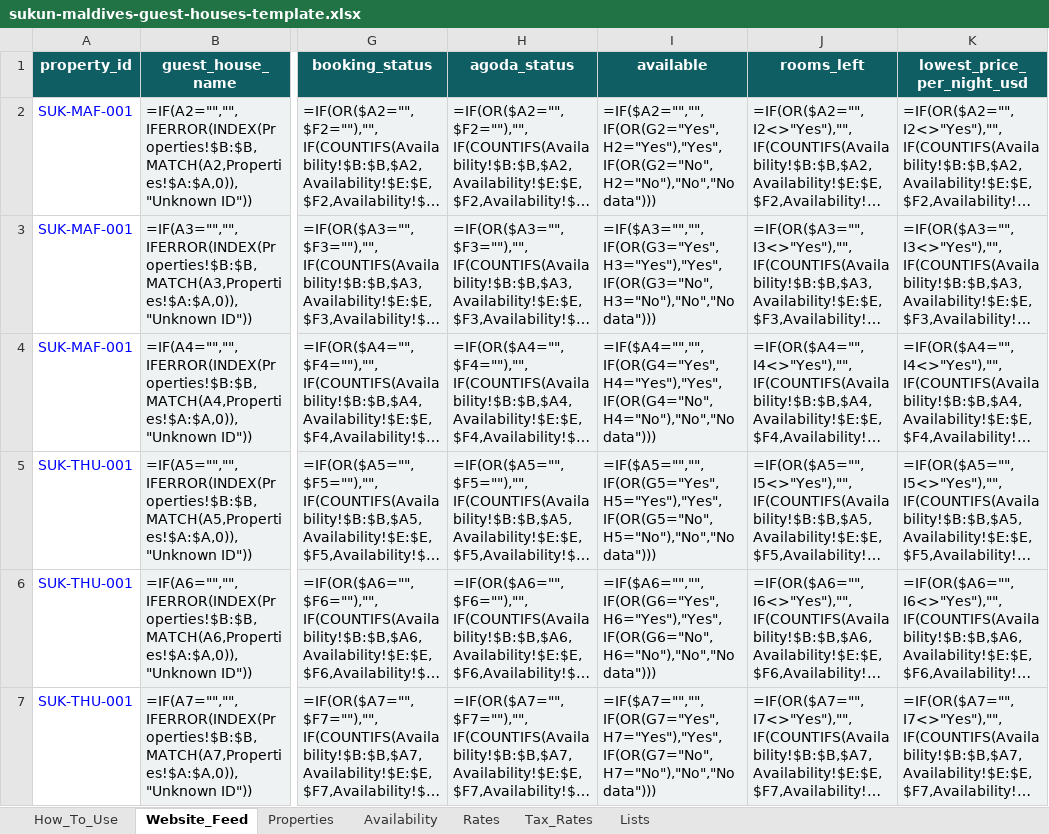
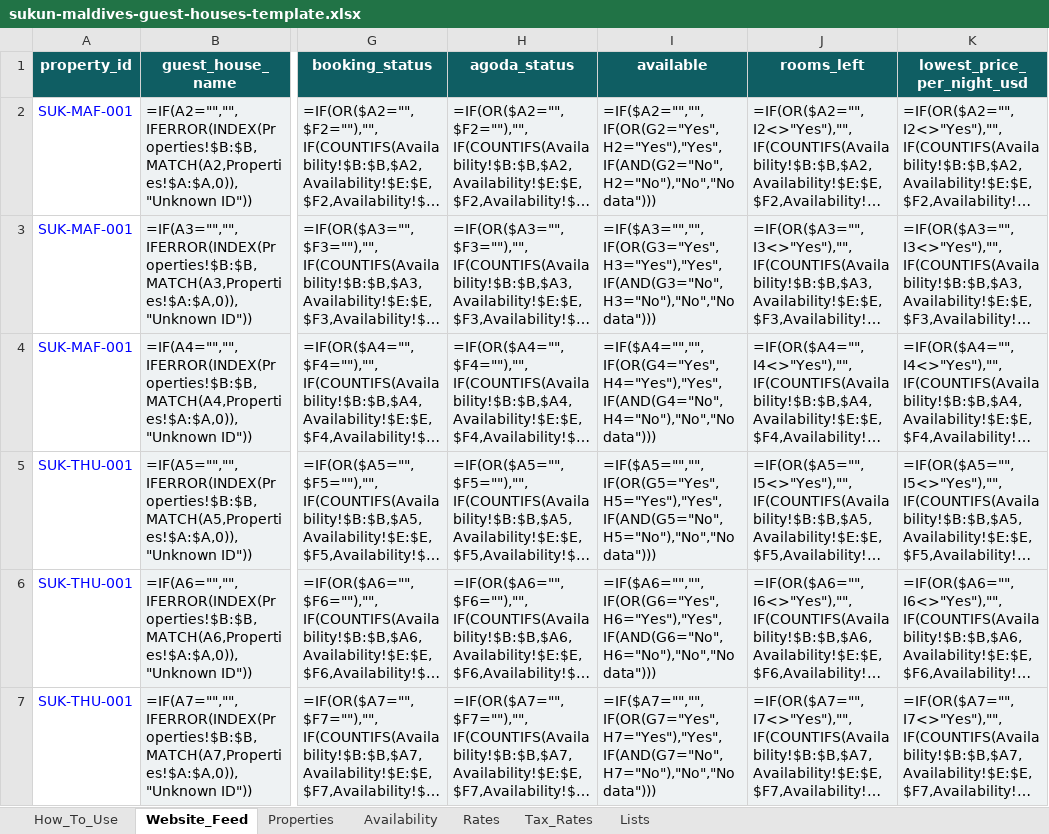
Before and after one commit to ismailarysh7-lab/agency-agents, an Excel workbook: examples/maldives-guest-house-tracker/sukun-maldives-guest-houses-template.xlsx, sheet Website_Feed, drawn as a sheet; only a part is shown, gaps mark what is left out; long unchanged cells end in …; values as stored, in another font and other column widths than the file's, no borders; formulas are shown in place of their values; charts and pictures not drawn; the diff names each change by its address in the sheet, - before the commit and + after, or states it on an @@ line.

```diff
--- a/examples/maldives-guest-house-tracker/sukun-maldives-guest-houses-template.xlsx (sheet Website_Feed)
+++ b/examples/maldives-guest-house-tracker/sukun-maldives-guest-houses-template.xlsx (sheet Website_Feed)
-I2 (available): =IF($A2="","",IF(OR(G2="Yes",H2="Yes"),"Yes",IF(OR(G2="No",H2="No"),"No","No data")))
+I2 (available): =IF($A2="","",IF(OR(G2="Yes",H2="Yes"),"Yes",IF(AND(G2="No",H2="No"),"No","No data")))
-I3 (available): =IF($A3="","",IF(OR(G3="Yes",H3="Yes"),"Yes",IF(OR(G3="No",H3="No"),"No","No data")))
+I3 (available): =IF($A3="","",IF(OR(G3="Yes",H3="Yes"),"Yes",IF(AND(G3="No",H3="No"),"No","No data")))
-I4 (available): =IF($A4="","",IF(OR(G4="Yes",H4="Yes"),"Yes",IF(OR(G4="No",H4="No"),"No","No data")))
+I4 (available): =IF($A4="","",IF(OR(G4="Yes",H4="Yes"),"Yes",IF(AND(G4="No",H4="No"),"No","No data")))
-I5 (available): =IF($A5="","",IF(OR(G5="Yes",H5="Yes"),"Yes",IF(OR(G5="No",H5="No"),"No","No data")))
+I5 (available): =IF($A5="","",IF(OR(G5="Yes",H5="Yes"),"Yes",IF(AND(G5="No",H5="No"),"No","No data")))
-I6 (available): =IF($A6="","",IF(OR(G6="Yes",H6="Yes"),"Yes",IF(OR(G6="No",H6="No"),"No","No data")))
+I6 (available): =IF($A6="","",IF(OR(G6="Yes",H6="Yes"),"Yes",IF(AND(G6="No",H6="No"),"No","No data")))
-I7 (available): =IF($A7="","",IF(OR(G7="Yes",H7="Yes"),"Yes",IF(OR(G7="No",H7="No"),"No","No data")))
+I7 (available): =IF($A7="","",IF(OR(G7="Yes",H7="Yes"),"Yes",IF(AND(G7="No",H7="No"),"No","No data")))
```
Also changed, not shown: 2 other files.
